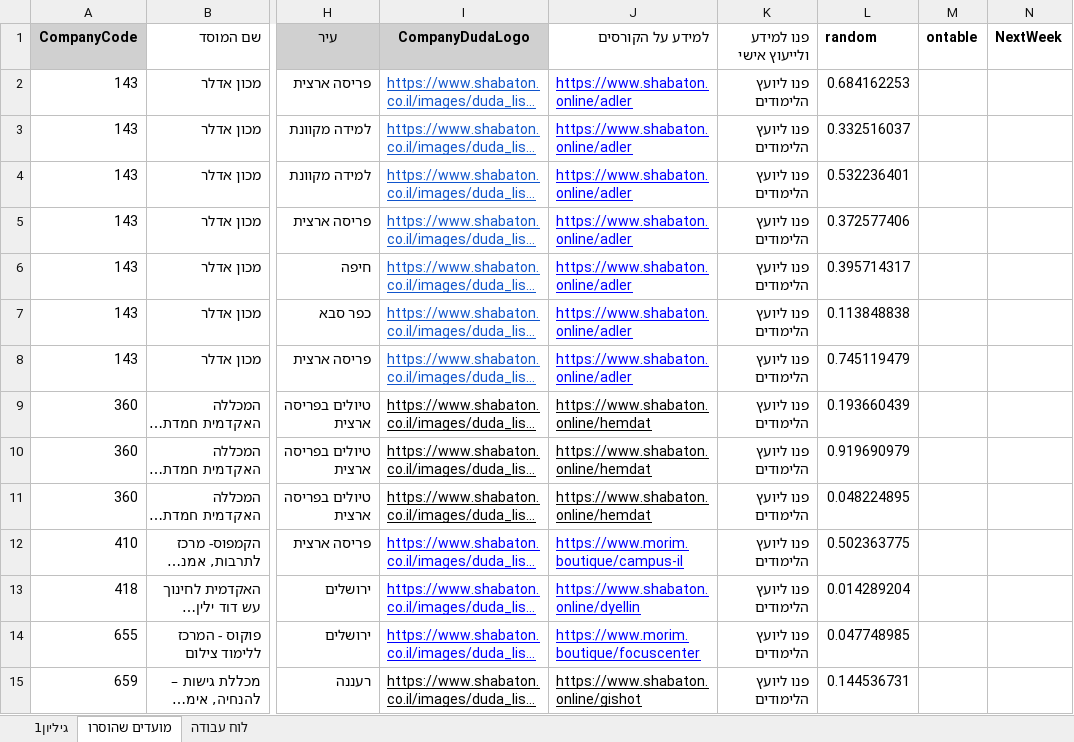
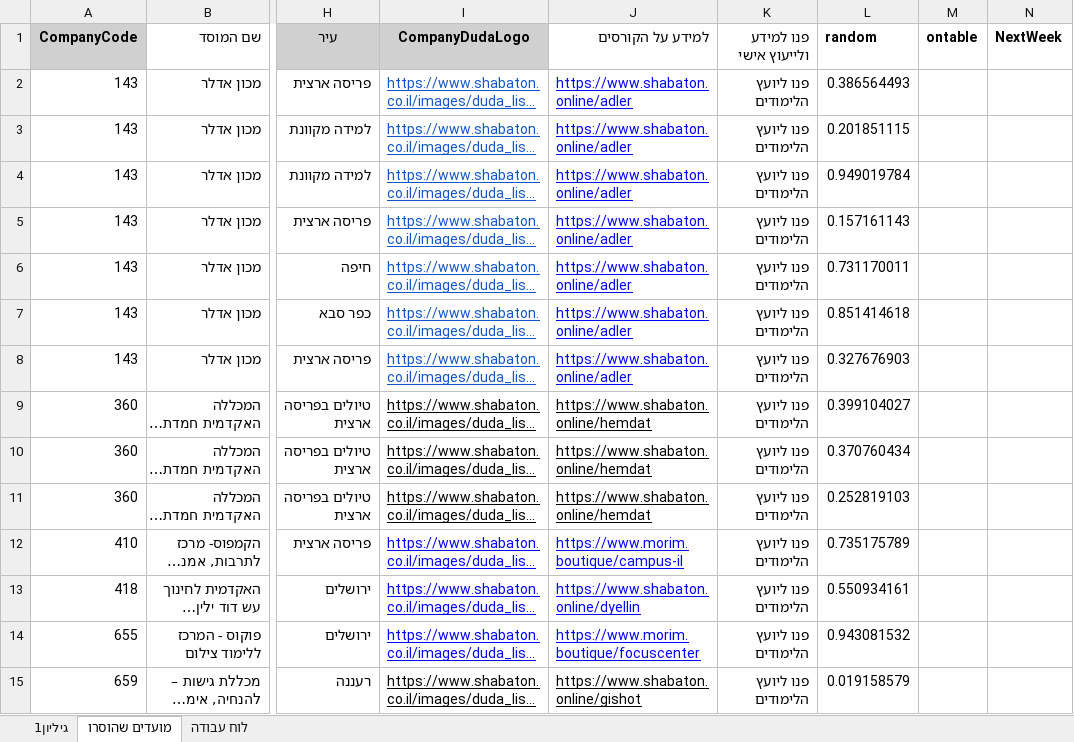
Before and after one commit to shabatoncourses-gif/duda-ai-bot, an Excel workbook: data/Dates.xlsx, sheet מועדים שהוסרו, drawn as a sheet; only a part is shown, gaps mark what is left out; long unchanged cells end in …; values as stored, in another font and other column widths than the file's, no borders; charts and pictures and table styles not drawn; the diff covers the shown part only; the diff names each change by its address in the sheet, - before the commit and + after, or states it on an @@ line.

```diff
--- a/data/Dates.xlsx (sheet מועדים שהוסרו)
+++ b/data/Dates.xlsx (sheet מועדים שהוסרו)
-L2 (random): 0.684162253
+L2 (random): 0.386564493
-L3 (random): 0.332516037
+L3 (random): 0.201851115
-L4 (random): 0.532236401
+L4 (random): 0.949019784
-L5 (random): 0.372577406
+L5 (random): 0.157161143
-L6 (random): 0.395714317
+L6 (random): 0.731170011
-L7 (random): 0.113848838
+L7 (random): 0.851414618
-L8 (random): 0.745119479
+L8 (random): 0.327676903
-L9 (random): 0.193660439
+L9 (random): 0.399104027
-L10 (random): 0.919690979
+L10 (random): 0.370760434
-L11 (random): 0.048224895
+L11 (random): 0.252819103
-L12 (random): 0.502363775
+L12 (random): 0.735175789
-L13 (random): 0.014289204
+L13 (random): 0.550934161
-L14 (random): 0.047748985
+L14 (random): 0.943081532
-L15 (random): 0.144536731
+L15 (random): 0.019158579
```
Also changed, not shown: 217 edited cells elsewhere in this sheet, sheet גיליון1, 1 other file.
